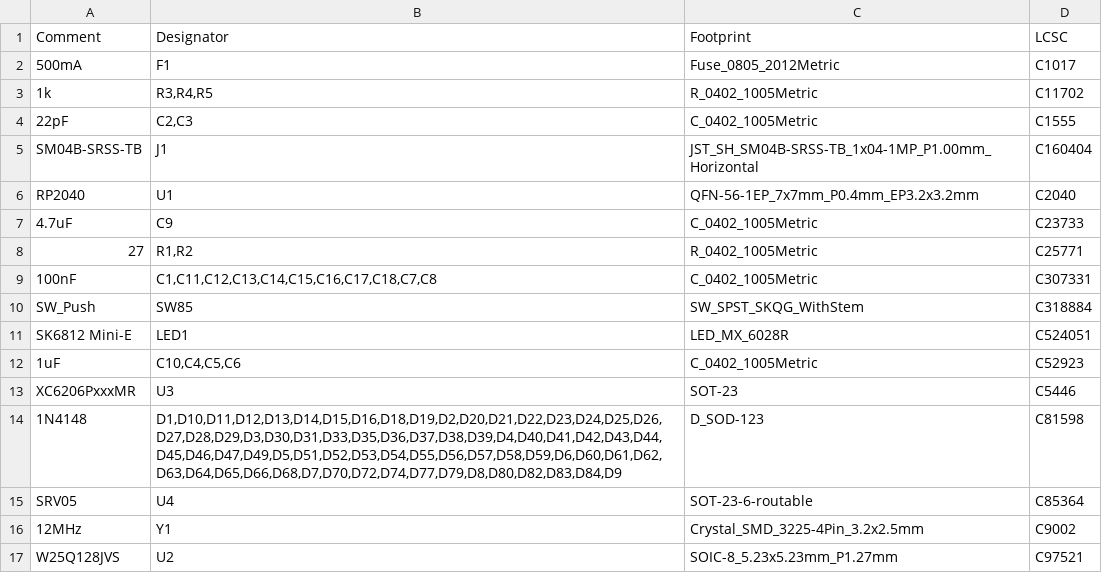
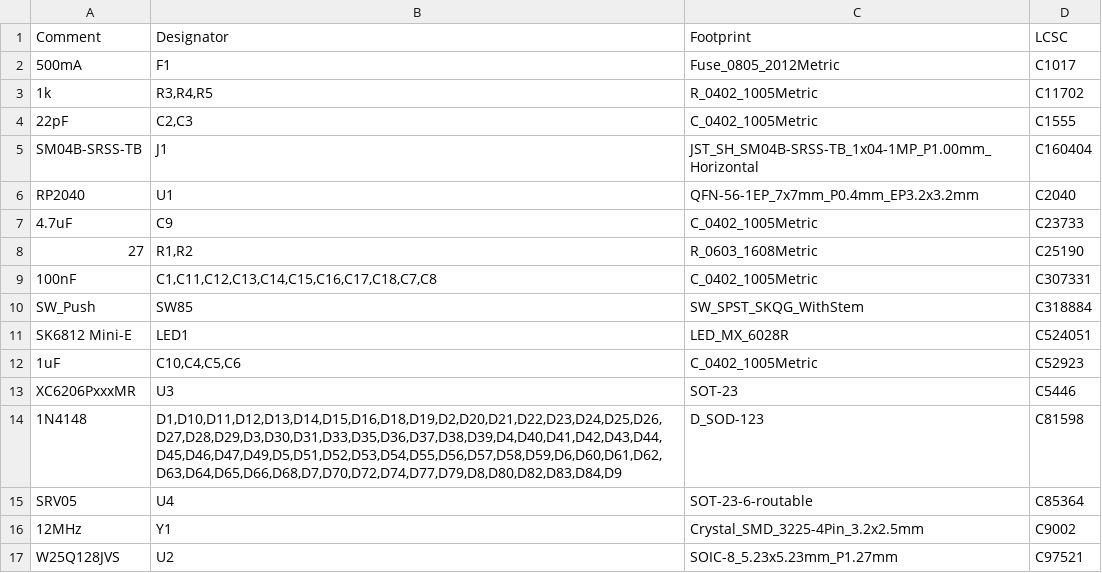
Before and after one commit to lendunistus/rpneko65, a CSV file: jlcpcb/production_files/BOM-rp2040-bakeneko65.csv, drawn as a sheet.

```diff
--- a/jlcpcb/production_files/BOM-rp2040-bakeneko65.csv
+++ b/jlcpcb/production_files/BOM-rp2040-bakeneko65.csv
@@ -7,3 +7,3 @@ RP2040,U1,QFN-56-1EP_7x7mm_P0.4mm_EP3.2x3.2mm,C2040
 4.7uF,C9,C_0402_1005Metric,C23733
-27,"R1,R2",R_0402_1005Metric,C25771
+27,"R1,R2",R_0603_1608Metric,C25190
 100nF,"C1,C11,C12,C13,C14,C15,C16,C17,C18,C7,C8",C_0402_1005Metric,C307331
```
Also changed, not shown: jlcpcb/production_files/CPL-rp2040-bakeneko65.csv, 16 other files.
